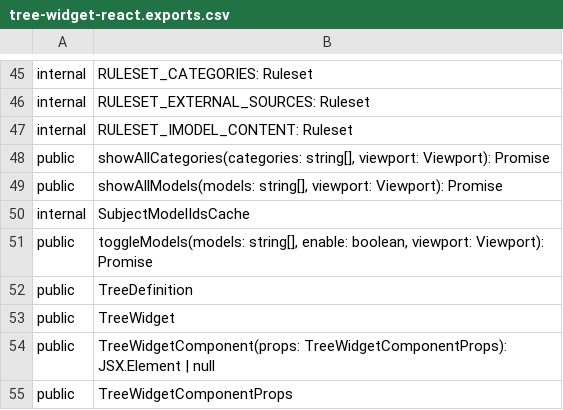
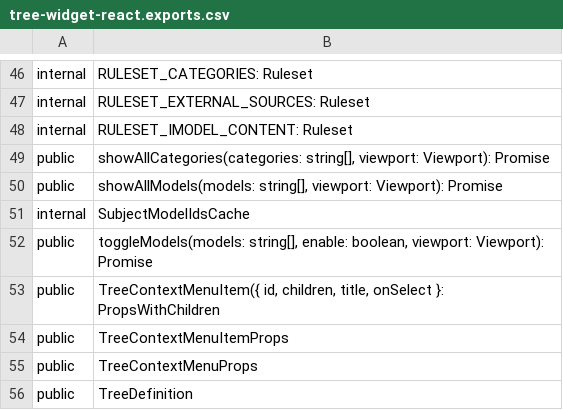
Before and after one commit to iTwin/viewer-components-react, a CSV file: common/api/summary/tree-widget-react.exports.csv, drawn as a sheet; only a part is shown, gaps mark what is left out; the shorter side is filled out with more unchanged rows; the diff covers the shown part only; the diff names each change by its address in the sheet, - before the commit and + after, or states it on an @@ line.

Commit message:
Tree widget: Add ContextMenu to trees (#549)
* Add context menu to trees

* extract-api

* Rush change

* Add test for null menu items

* Add context menu support to all trees

* Update common/changes/@itwin/tree-widget-react/tree_widget_x_2023-06-29-15-44.json

Co-authored-by: Grigas <35135765+grigasp@users.noreply.github.com>

* Update change message

* Remove unnecessary types

---------

Co-authored-by: Grigas <35135765+grigasp@users.noreply.github.com>

```diff
--- a/common/api/summary/tree-widget-react.exports.csv
+++ b/common/api/summary/tree-widget-react.exports.csv
+row 53: public | TreeContextMenuItem({ id, children, title, onSelect }: PropsWithChildren
+row 54: public | TreeContextMenuItemProps
+row 55: public | TreeContextMenuProps
```
Also changed, not shown: 5 added rows and 3 edited cells elsewhere in this file, 25 other files.
